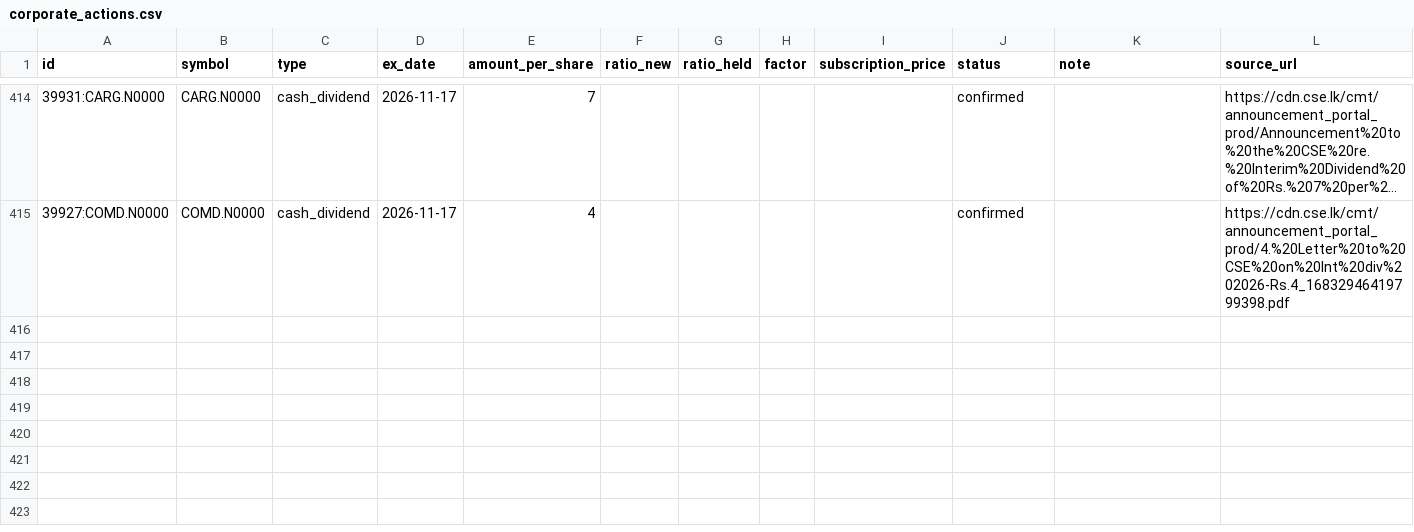
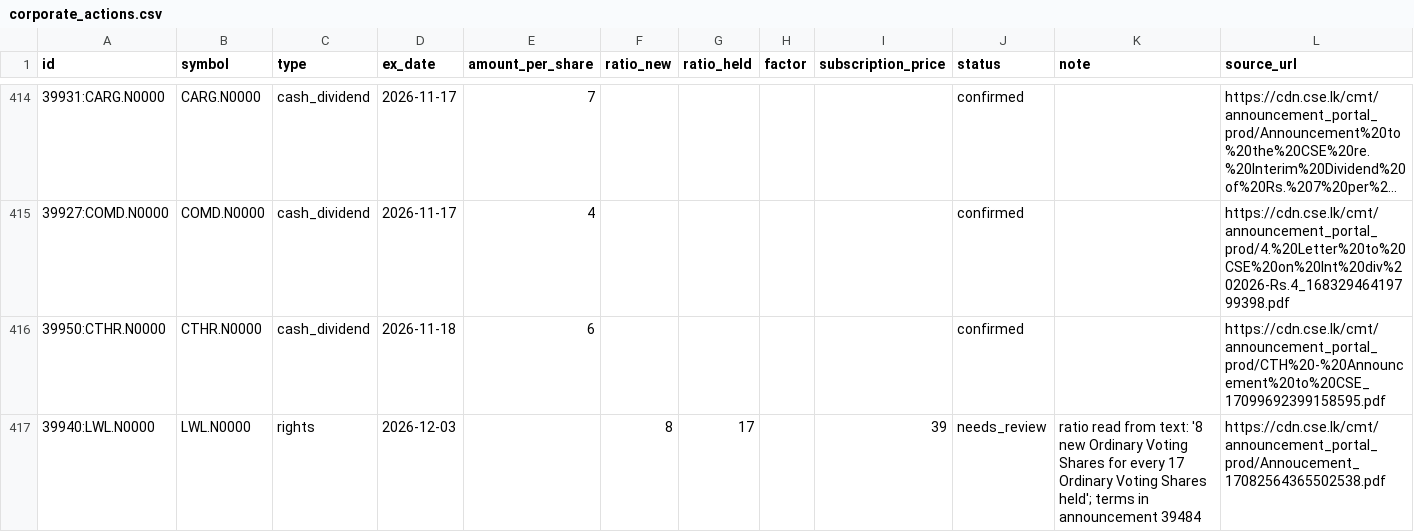
Before and after one commit to MinimumLizard/CSE, a CSV file: data/history/corporate_actions.csv, drawn as a sheet; only a part is shown, gaps mark what is left out; long unchanged cells end in …; the diff names each change by its address in the sheet, - before the commit and + after, or states it on an @@ line.

```diff
--- a/data/history/corporate_actions.csv
+++ b/data/history/corporate_actions.csv
+row 416: 39950:CTHR.N0000 | CTHR.N0000 | cash_dividend | 2026-11-18 | 6 |  |  |  |  | confirmed |  | https://cdn.cse.lk/cmt/announcement_portal_prod/CTH%20-%20Announcement%20to%20CSE_17099692399158595.pdf
+row 417: 39940:LWL.N0000 | LWL.N0000 | rights | 2026-12-03 |  | 8 | 17 |  | 39 | needs_review | ratio read from text: '8 new Ordinary Voting Shares for every 17 Ordinary Voting Shares held'; terms in announcement 39484 | https://cdn.cse.lk/cmt/announcement_portal_prod/Annoucement_17082564365502538.pdf
```
Also changed, not shown: data/fundamentals/latest.csv, data/runs.csv, 5 other files.
